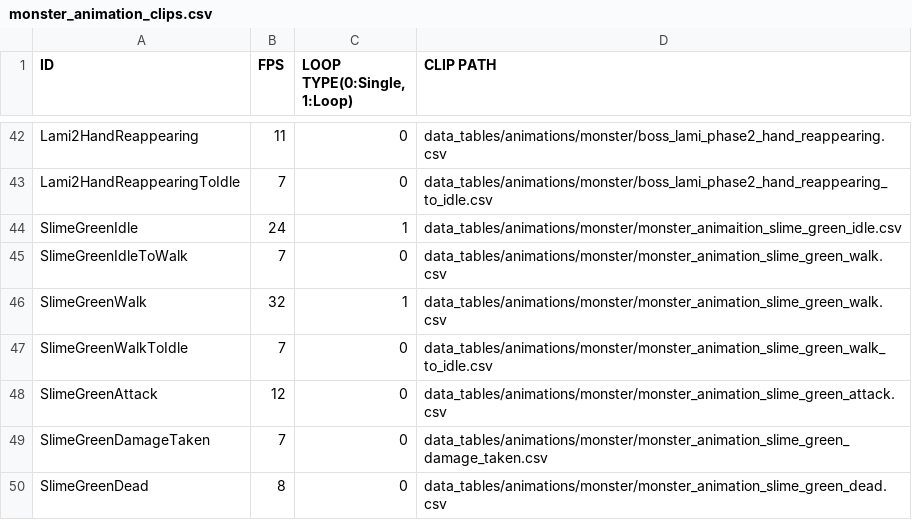
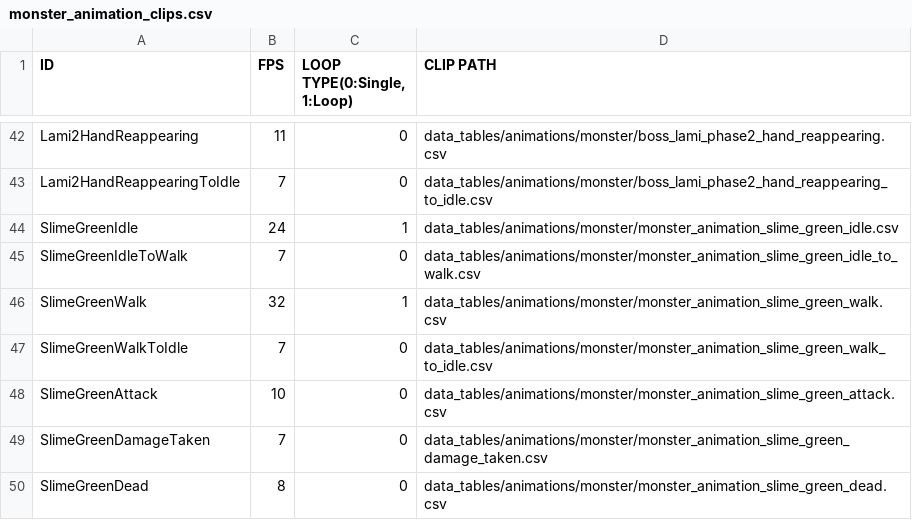
Before and after one commit to Jeonghoon625/SFML_Lost_Ruins, a CSV file: LostRuins/LostRuins-bin/data_tables/animations/monster/monster_animation_clips.csv, drawn as a sheet; only a part is shown, gaps mark what is left out.

Commit message:
Add Slime(Green) Class

```diff
--- a/LostRuins/LostRuins-bin/data_tables/animations/monster/monster_animation_clips.csv
+++ b/LostRuins/LostRuins-bin/data_tables/animations/monster/monster_animation_clips.csv
@@ -43,7 +43,7 @@ Lami2HandReappearing,11,0,data_tables/animations/monster/boss_lami_phase2_hand_r
 Lami2HandReappearingToIdle,7,0,data_tables/animations/monster/boss_lami_phase2_hand_reappearing_to_idle.csv
-SlimeGreenIdle,24,1,data_tables/animations/monster/monster_animaition_slime_green_idle.csv
-SlimeGreenIdleToWalk,7,0,data_tables/animations/monster/monster_animation_slime_green_walk.csv
+SlimeGreenIdle,24,1,data_tables/animations/monster/monster_animation_slime_green_idle.csv
+SlimeGreenIdleToWalk,7,0,data_tables/animations/monster/monster_animation_slime_green_idle_to_walk.csv
 SlimeGreenWalk,32,1,data_tables/animations/monster/monster_animation_slime_green_walk.csv
 SlimeGreenWalkToIdle,7,0,data_tables/animations/monster/monster_animation_slime_green_walk_to_idle.csv
-SlimeGreenAttack,12,0,data_tables/animations/monster/monster_animation_slime_green_attack.csv
+SlimeGreenAttack,10,0,data_tables/animations/monster/monster_animation_slime_green_attack.csv
 SlimeGreenDamageTaken,7,0,data_tables/animations/monster/monster_animation_slime_green_damage_taken.csv
```
Also changed, not shown: 9 other files.
